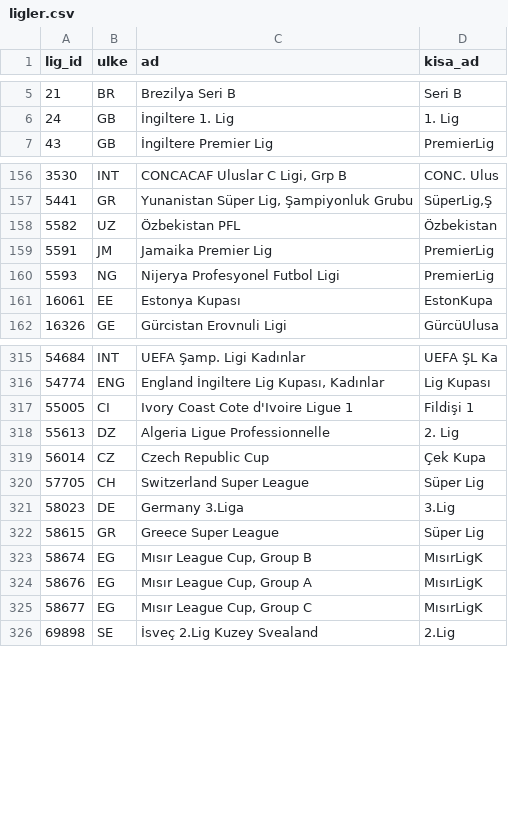
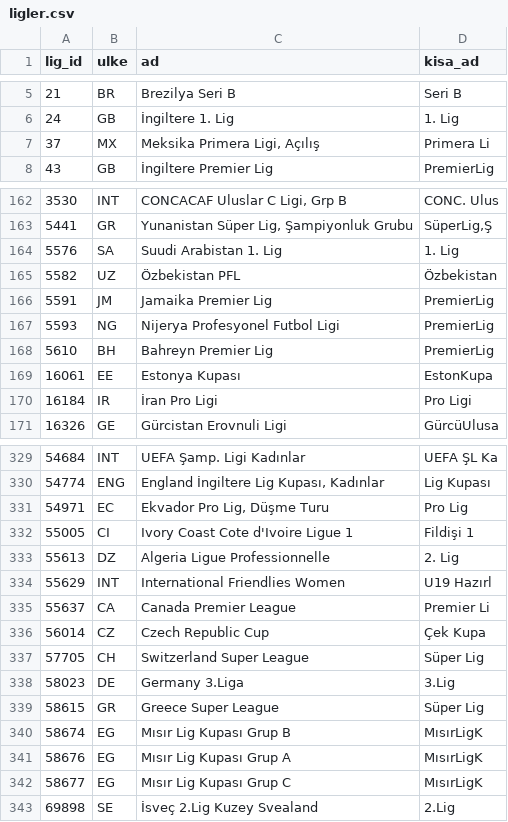
Before and after one commit to serhatblb/iddaa-analiz, a CSV file: data/ligler.csv, drawn as a sheet; only a part is shown, gaps mark what is left out; the diff covers the shown part only.

```diff
--- a/data/ligler.csv
+++ b/data/ligler.csv
@@ -6,2 +6,3 @@ lig_id,ulke,ad,kisa_ad
 24,GB,İngiltere 1. Lig,1. Lig
+37,MX,"Meksika Primera Ligi, Açılış",Primera Li
 43,GB,İngiltere Premier Lig,PremierLig
@@ -157,2 +163,3 @@ lig_id,ulke,ad,kisa_ad
 5441,GR,"Yunanistan Süper Lig, Şampiyonluk Grubu","SüperLig,Ş"
+5576,SA,Suudi Arabistan 1. Lig,1. Lig
 5582,UZ,Özbekistan PFL,Özbekistan
@@ -160,3 +167,5 @@ lig_id,ulke,ad,kisa_ad
 5593,NG,Nijerya Profesyonel Futbol Ligi,PremierLig
+5610,BH,Bahreyn Premier Lig,PremierLig
 16061,EE,Estonya Kupası,EstonKupa
+16184,IR,İran Pro Ligi,Pro Ligi
 16326,GE,Gürcistan Erovnuli Ligi,GürcüUlusa
@@ -316,4 +330,7 @@ lig_id,ulke,ad,kisa_ad
 54774,ENG,"England İngiltere Lig Kupası, Kadınlar",Lig Kupası
+54971,EC,"Ekvador Pro Lig, Düşme Turu",Pro Lig
 55005,CI,Ivory Coast Cote d'Ivoire Ligue 1,Fildişi 1
 55613,DZ,Algeria Ligue Professionnelle,2. Lig
+55629,INT,International Friendlies Women,U19 Hazırl
+55637,CA,Canada Premier League,Premier Li
 56014,CZ,Czech Republic Cup,Çek Kupa
@@ -322,5 +339,5 @@ lig_id,ulke,ad,kisa_ad
 58615,GR,Greece Super League,Süper Lig
-58674,EG,"Mısır League Cup, Group B",MısırLigK
-58676,EG,"Mısır League Cup, Group A",MısırLigK
-58677,EG,"Mısır League Cup, Group C",MısırLigK
+58674,EG,Mısır Lig Kupası Grup B,MısırLigK
+58676,EG,Mısır Lig Kupası Grup A,MısırLigK
+58677,EG,Mısır Lig Kupası Grup C,MısırLigK
 69898,SE,İsveç 2.Lig Kuzey Svealand,2.Lig
```
Also changed, not shown: 10 added rows and 1 edited cell elsewhere in this file, data/maclar/2026-10.csv, data/sonuclar/2026-09.csv, 6 other files.
